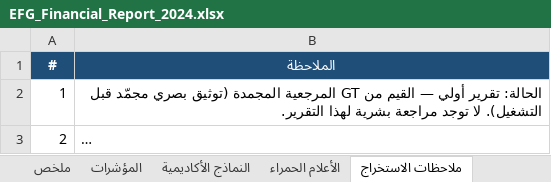
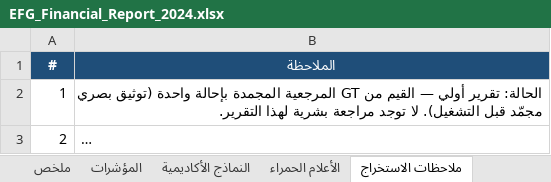
Before and after one commit to mohamedneqody/hassan-charges, an Excel workbook: مشروع تخرج حسن/review_package/reports/EFG_Financial_Report_2024.xlsx, sheet ملاحظات الاستخراج, drawn as a sheet; long unchanged cells end in …; values as stored, in another font and other column widths than the file's, no borders; the diff names each change by its address in the sheet, - before the commit and + after, or states it on an @@ line.

```diff
--- a/مشروع تخرج حسن/review_package/reports/EFG_Financial_Report_2024.xlsx (sheet ملاحظات الاستخراج)
+++ b/مشروع تخرج حسن/review_package/reports/EFG_Financial_Report_2024.xlsx (sheet ملاحظات الاستخراج)
-B2 (الملاحظة): …المرجعية المجمدة (توثيق بصري…
+B2 (الملاحظة): …المرجعية المجمدة بإحالة واحدة (توثيق بصري…
```
Also changed, not shown: sheet المؤشرات, sheet ملخص, مشروع تخرج حسن/review_package/reports/TE_Financial_Report_2024.xlsx, 58 other files.
